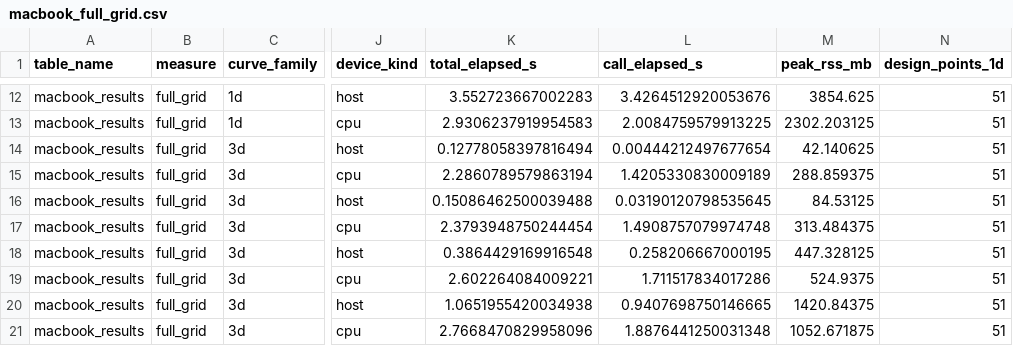
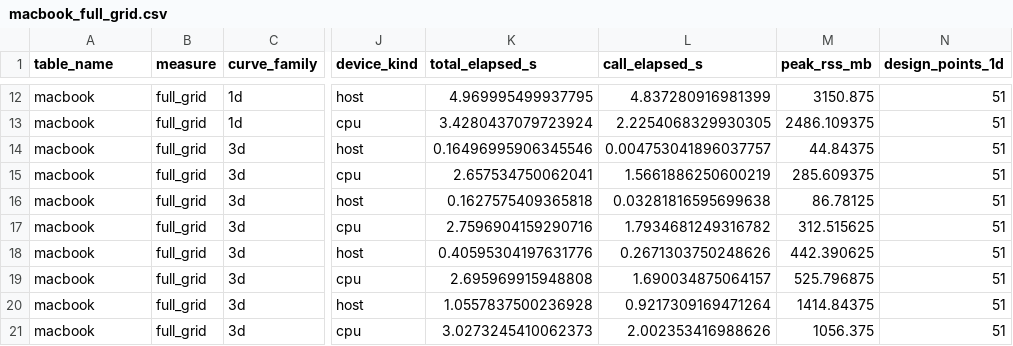
Before and after one commit to dkirkby/bayesdesign, a CSV file: benchmark_results/tables/macbook_full_grid.csv, drawn as a sheet; only a part is shown, gaps mark what is left out; the diff covers the shown part only; the diff names each change by its address in the sheet, - before the commit and + after, or states it on an @@ line.

```diff
--- a/benchmark_results/tables/macbook_full_grid.csv
+++ b/benchmark_results/tables/macbook_full_grid.csv
-A12:A21 (table_name): macbook_results
+A12:A21 (table_name): macbook
-K12 (total_elapsed_s): 3.552723667002283
+K12 (total_elapsed_s): 4.969995499937795
-L12 (call_elapsed_s): 3.4264512920053676
+L12 (call_elapsed_s): 4.837280916981399
-M12 (peak_rss_mb): 3854.625
+M12 (peak_rss_mb): 3150.875
-K13 (total_elapsed_s): 2.9306237919954583
+K13 (total_elapsed_s): 3.4280437079723924
-L13 (call_elapsed_s): 2.0084759579913225
+L13 (call_elapsed_s): 2.2254068329930305
-M13 (peak_rss_mb): 2302.203125
+M13 (peak_rss_mb): 2486.109375
-K14 (total_elapsed_s): 0.12778058397816494
+K14 (total_elapsed_s): 0.16496995906345546
-L14 (call_elapsed_s): 0.00444212497677654
+L14 (call_elapsed_s): 0.004753041896037757
-M14 (peak_rss_mb): 42.140625
+M14 (peak_rss_mb): 44.84375
-K15 (total_elapsed_s): 2.2860789579863194
+K15 (total_elapsed_s): 2.657534750062041
-L15 (call_elapsed_s): 1.4205330830009189
+L15 (call_elapsed_s): 1.5661886250600219
-M15 (peak_rss_mb): 288.859375
+M15 (peak_rss_mb): 285.609375
-K16 (total_elapsed_s): 0.15086462500039488
+K16 (total_elapsed_s): 0.1627575409365818
-L16 (call_elapsed_s): 0.03190120798535645
+L16 (call_elapsed_s): 0.03281816595699638
-M16 (peak_rss_mb): 84.53125
+M16 (peak_rss_mb): 86.78125
-K17 (total_elapsed_s): 2.3793948750244454
+K17 (total_elapsed_s): 2.7596904159290716
-L17 (call_elapsed_s): 1.4908757079974748
+L17 (call_elapsed_s): 1.7934681249316782
-M17 (peak_rss_mb): 313.484375
+M17 (peak_rss_mb): 312.515625
-K18 (total_elapsed_s): 0.3864429169916548
+K18 (total_elapsed_s): 0.40595304197631776
-L18 (call_elapsed_s): 0.258206667000195
+L18 (call_elapsed_s): 0.2671303750248626
-M18 (peak_rss_mb): 447.328125
+M18 (peak_rss_mb): 442.390625
-K19 (total_elapsed_s): 2.602264084009221
+K19 (total_elapsed_s): 2.695969915948808
-L19 (call_elapsed_s): 1.711517834017286
+L19 (call_elapsed_s): 1.690034875064157
-M19 (peak_rss_mb): 524.9375
+M19 (peak_rss_mb): 525.796875
-K20 (total_elapsed_s): 1.0651955420034938
+K20 (total_elapsed_s): 1.0557837500236928
-L20 (call_elapsed_s): 0.9407698750146665
+L20 (call_elapsed_s): 0.9217309169471264
-M20 (peak_rss_mb): 1420.84375
+M20 (peak_rss_mb): 1414.84375
-K21 (total_elapsed_s): 2.7668470829958096
+K21 (total_elapsed_s): 3.0273245410062373
-L21 (call_elapsed_s): 1.8876441250031348
+L21 (call_elapsed_s): 2.002353416988626
-M21 (peak_rss_mb): 1052.671875
+M21 (peak_rss_mb): 1056.375
```
Also changed, not shown: 48 edited cells elsewhere in this file, 34 other files.
